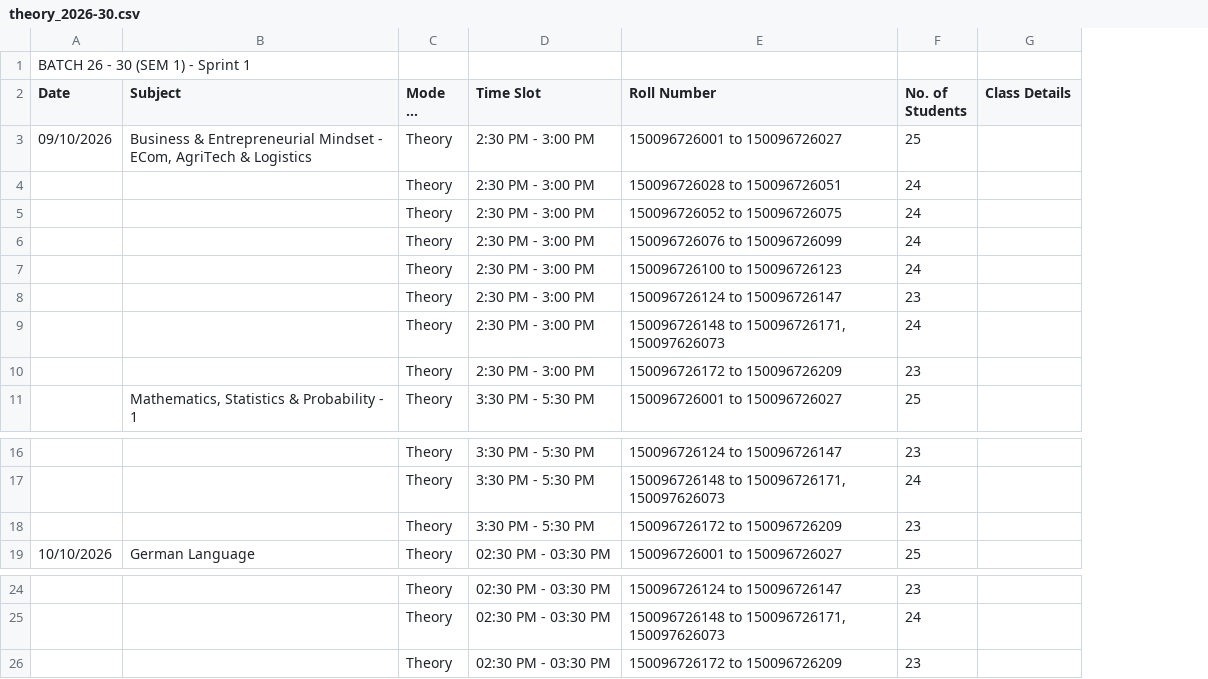
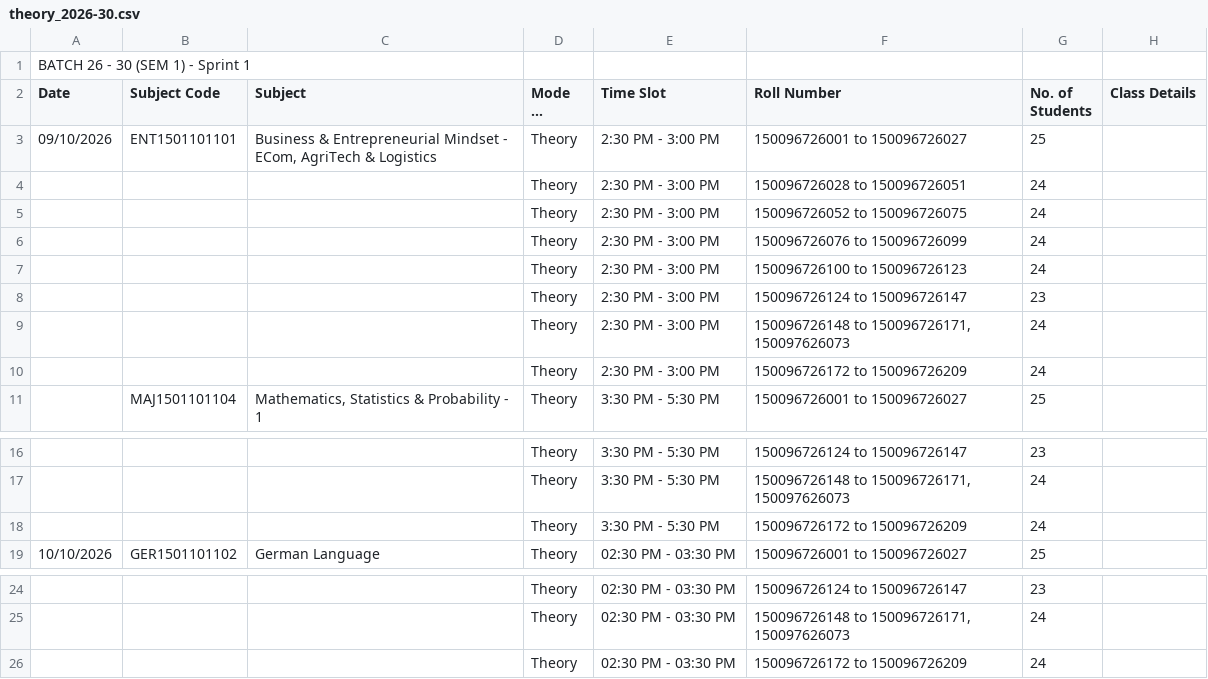
Before and after one commit to somyacodes07/college-exams, a CSV file: csv_data/theory_2026-30.csv, drawn as a sheet; only a part is shown, gaps mark what is left out; long unchanged cells end in …; addresses are those after the commit; the diff names each change by its address in the sheet, - before the commit and + after, or states it on an @@ line.

```diff
--- a/csv_data/theory_2026-30.csv
+++ b/csv_data/theory_2026-30.csv
+column B (Subject Code), rows 3-11: ENT1501101101 |  |  |  |  |  |  |  | MAJ1501101104; row 19: GER1501101102
-G10 (No. of Students): 23
+G10 (No. of Students): 24
-G18 (No. of Students): 23
+G18 (No. of Students): 24
-G26 (No. of Students): 23
+G26 (No. of Students): 24
```
Also changed, not shown: csv_data/practical_2024-28.csv, csv_data/practical_2025-29.csv, 5 other files.
